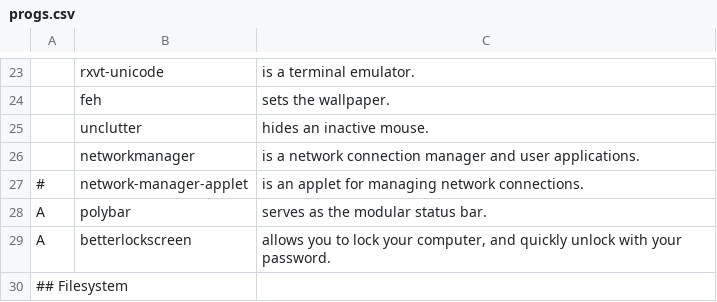
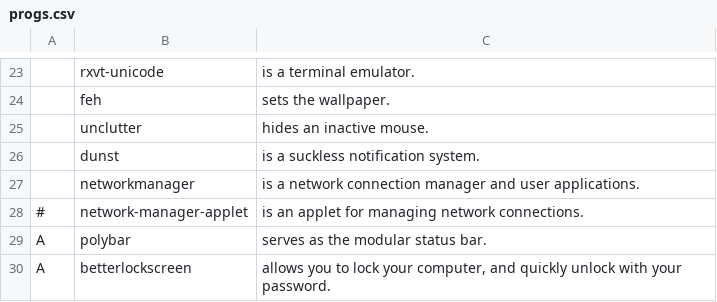
Before and after one commit to suiljex/dotfiles, a CSV file: .dotfiles/progs.csv, drawn as a sheet; only a part is shown, gaps mark what is left out; the shorter side is filled out with more unchanged rows; the diff names each change by its address in the sheet, - before the commit and + after, or states it on an @@ line.

Commit message:
add notifications

```diff
--- a/.dotfiles/progs.csv
+++ b/.dotfiles/progs.csv
+row 26:  | dunst | is a suckless notification system.
```
Also changed, not shown: 2 other files.
